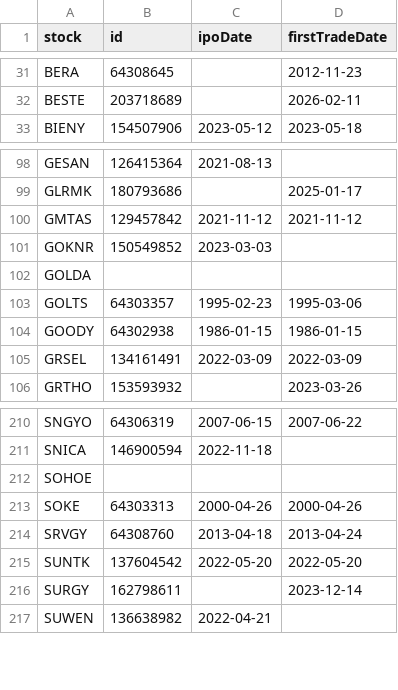
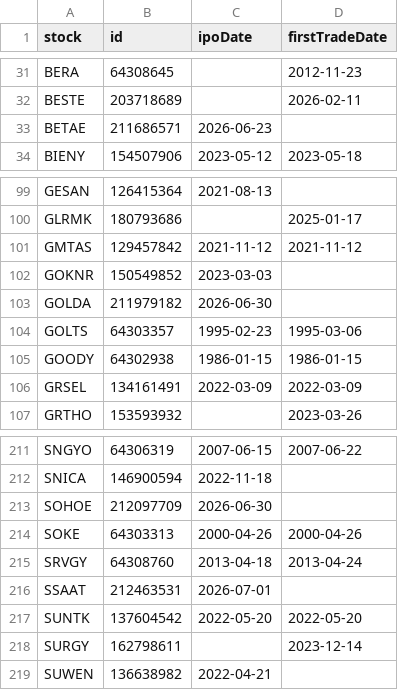
Before and after one commit to therkut/bistLists, a CSV file: data/stock_xktum_data.csv, drawn as a sheet; only a part is shown, gaps mark what is left out.

```diff
--- a/data/stock_xktum_data.csv
+++ b/data/stock_xktum_data.csv
@@ -32,2 +32,3 @@ BERA,64308645,,2012-11-23
 BESTE,203718689,,2026-02-11
+BETAE,211686571,2026-06-23,
 BIENY,154507906,2023-05-12,2023-05-18
@@ -101,3 +102,3 @@ GMTAS,129457842,2021-11-12,2021-11-12
 GOKNR,150549852,2023-03-03,
-GOLDA,,,
+GOLDA,211979182,2026-06-30,
 GOLTS,64303357,1995-02-23,1995-03-06
@@ -211,5 +212,6 @@ SNGYO,64306319,2007-06-15,2007-06-22
 SNICA,146900594,2022-11-18,
-SOHOE,,,
+SOHOE,212097709,2026-06-30,
 SOKE,64303313,2000-04-26,2000-04-26
 SRVGY,64308760,2013-04-18,2013-04-24
+SSAAT,212463531,2026-07-01,
 SUNTK,137604542,2022-05-20,2022-05-20
```
Also changed, not shown: data/Katilim_Endeksi_Onay_Tablosu.csv, data/all_data.csv, 5 other files.
